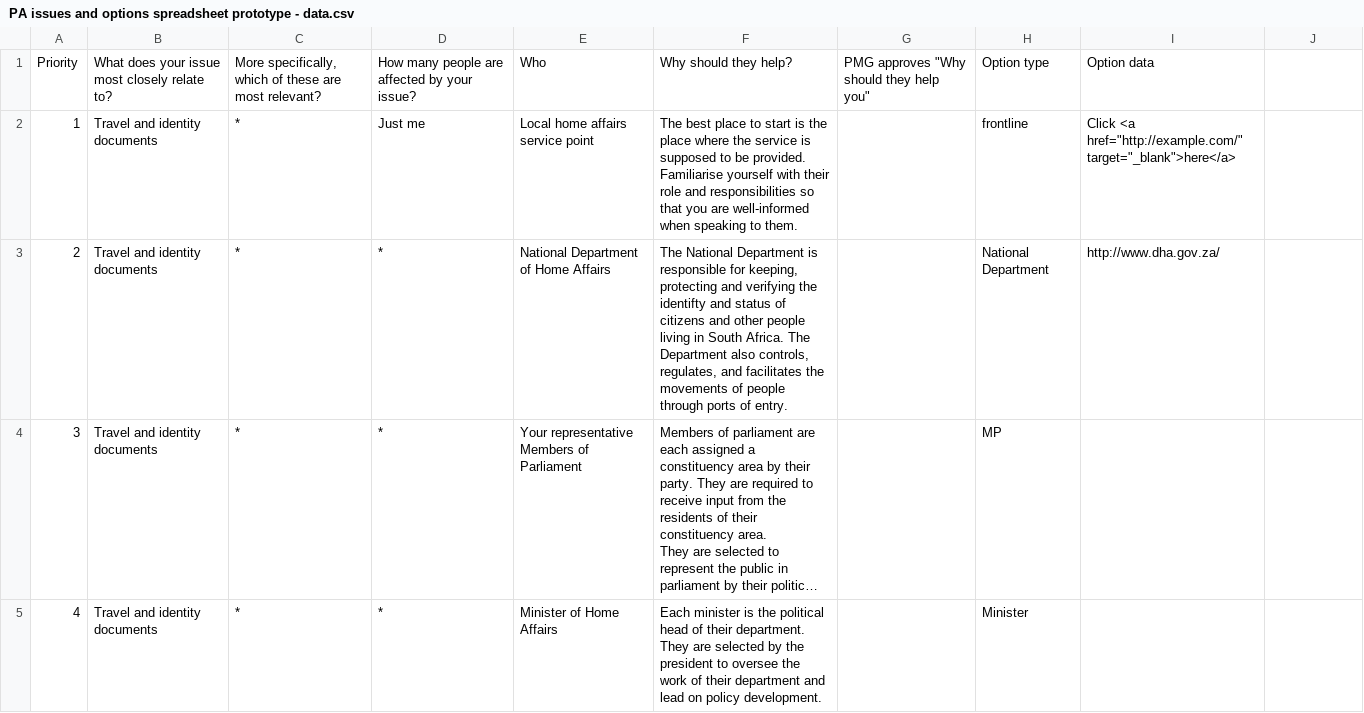
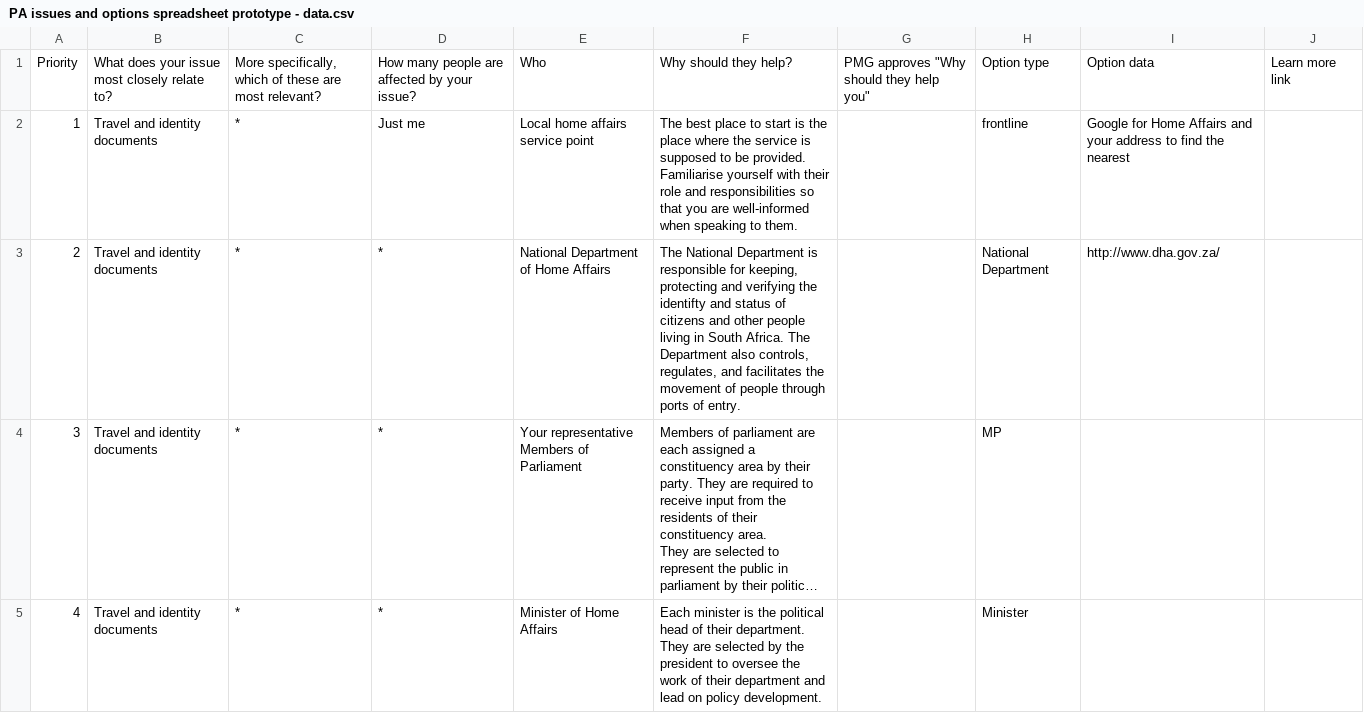
Before and after one commit to OpenUpSA/issues-and-options, a CSV file: data/PA issues and options spreadsheet prototype - data.csv, drawn as a sheet; only a part is shown; long unchanged cells end in …; the diff covers the shown part only; the diff names each change by its address in the sheet, - before the commit and + after, or states it on an @@ line.

```diff
--- a/data/PA issues and options spreadsheet prototype - data.csv
+++ b/data/PA issues and options spreadsheet prototype - data.csv
-J1: (empty)
+J1: Learn more link
-I2: Click <a href="http://example.com/" target="_blank">here</a>
+I2: Google for Home Affairs and your address to find the nearest
-F3: …facilitates the movements of people…
+F3: …facilitates the movement of people…
```
Also changed, not shown: 5 edited cells elsewhere in this file, 3 other files.
